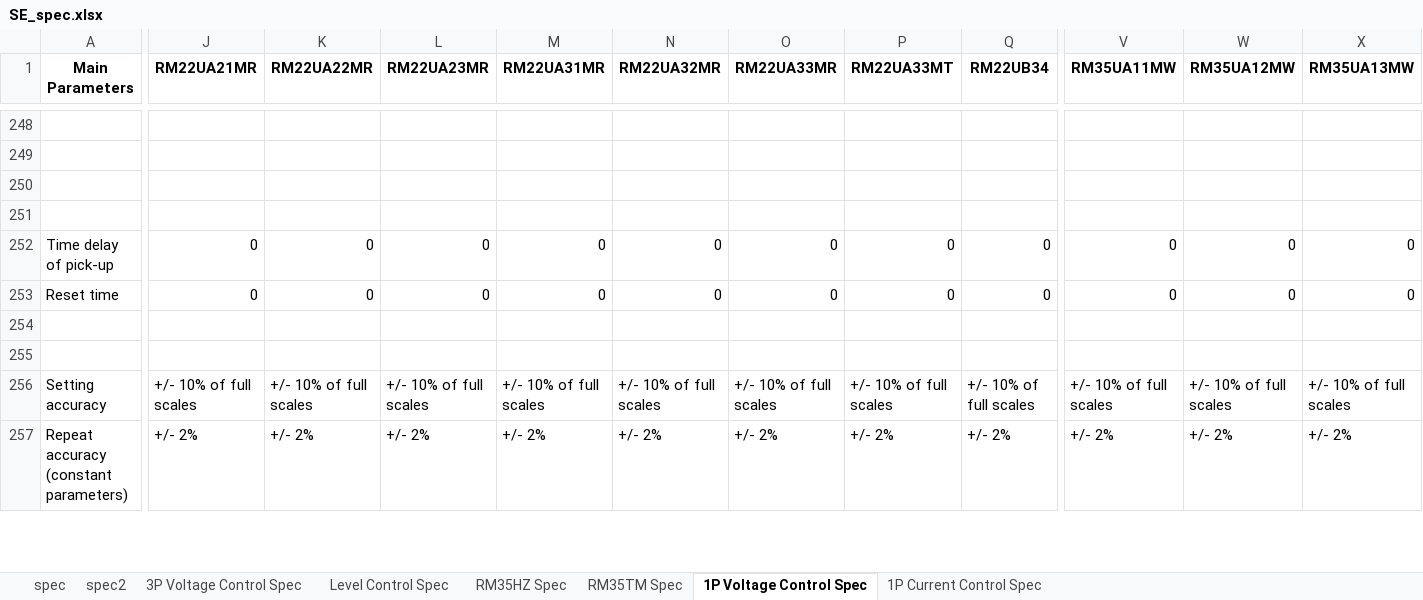
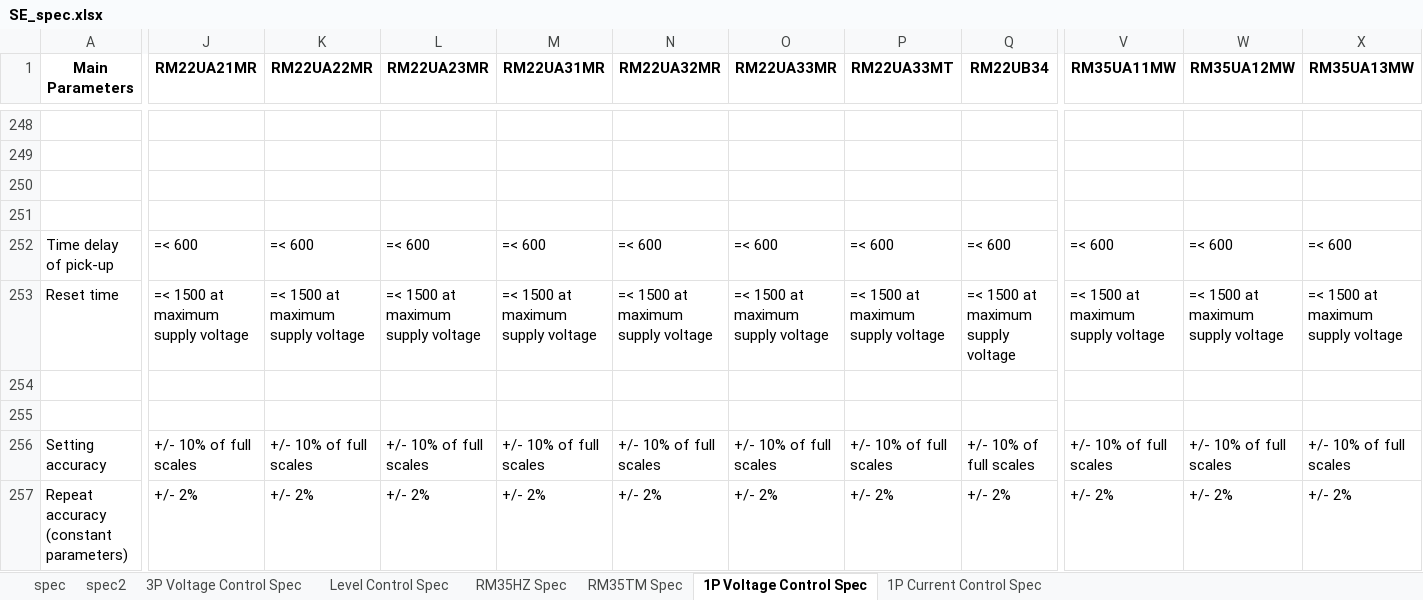
Before and after one commit to yewloung/SE-Datasheet, an Excel workbook: SE_spec.xlsx, sheet 1P Voltage Control Spec, drawn as a sheet; only a part is shown, gaps mark what is left out; values as stored, in another font and other column widths than the file's, no borders; the diff covers the shown part only; the diff names each change by its address in the sheet, - before the commit and + after, or states it on an @@ line.

```diff
--- a/SE_spec.xlsx (sheet 1P Voltage Control Spec)
+++ b/SE_spec.xlsx (sheet 1P Voltage Control Spec)
-J252 (RM22UA21MR): 0
+J252 (RM22UA21MR): =< 600
-K252 (RM22UA22MR): 0
+K252 (RM22UA22MR): =< 600
-L252 (RM22UA23MR): 0
+L252 (RM22UA23MR): =< 600
-M252 (RM22UA31MR): 0
+M252 (RM22UA31MR): =< 600
-N252 (RM22UA32MR): 0
+N252 (RM22UA32MR): =< 600
-O252 (RM22UA33MR): 0
+O252 (RM22UA33MR): =< 600
-P252 (RM22UA33MT): 0
+P252 (RM22UA33MT): =< 600
-Q252 (RM22UB34): 0
+Q252 (RM22UB34): =< 600
-V252 (RM35UA11MW): 0
+V252 (RM35UA11MW): =< 600
-W252 (RM35UA12MW): 0
+W252 (RM35UA12MW): =< 600
-X252 (RM35UA13MW): 0
+X252 (RM35UA13MW): =< 600
-J253 (RM22UA21MR): 0
+J253 (RM22UA21MR): =< 1500 at maximum supply voltage
-K253 (RM22UA22MR): 0
+K253 (RM22UA22MR): =< 1500 at maximum supply voltage
-L253 (RM22UA23MR): 0
+L253 (RM22UA23MR): =< 1500 at maximum supply voltage
-M253 (RM22UA31MR): 0
+M253 (RM22UA31MR): =< 1500 at maximum supply voltage
-N253 (RM22UA32MR): 0
+N253 (RM22UA32MR): =< 1500 at maximum supply voltage
-O253 (RM22UA33MR): 0
+O253 (RM22UA33MR): =< 1500 at maximum supply voltage
-P253 (RM22UA33MT): 0
+P253 (RM22UA33MT): =< 1500 at maximum supply voltage
-Q253 (RM22UB34): 0
+Q253 (RM22UB34): =< 1500 at maximum supply voltage
-V253 (RM35UA11MW): 0
+V253 (RM35UA11MW): =< 1500 at maximum supply voltage
-W253 (RM35UA12MW): 0
+W253 (RM35UA12MW): =< 1500 at maximum supply voltage
-X253 (RM35UA13MW): 0
+X253 (RM35UA13MW): =< 1500 at maximum supply voltage
```
Also changed, not shown: 2 edited cells elsewhere in this sheet, sheet spec2, sheet spec, sheet 3P Voltage Control Spec, sheet 1P Current Control Spec, sheet Level Control Spec, sheet RM35HZ Spec, SE_web_datasheet.xlsx, refZ.xlsx, 3 other files.
